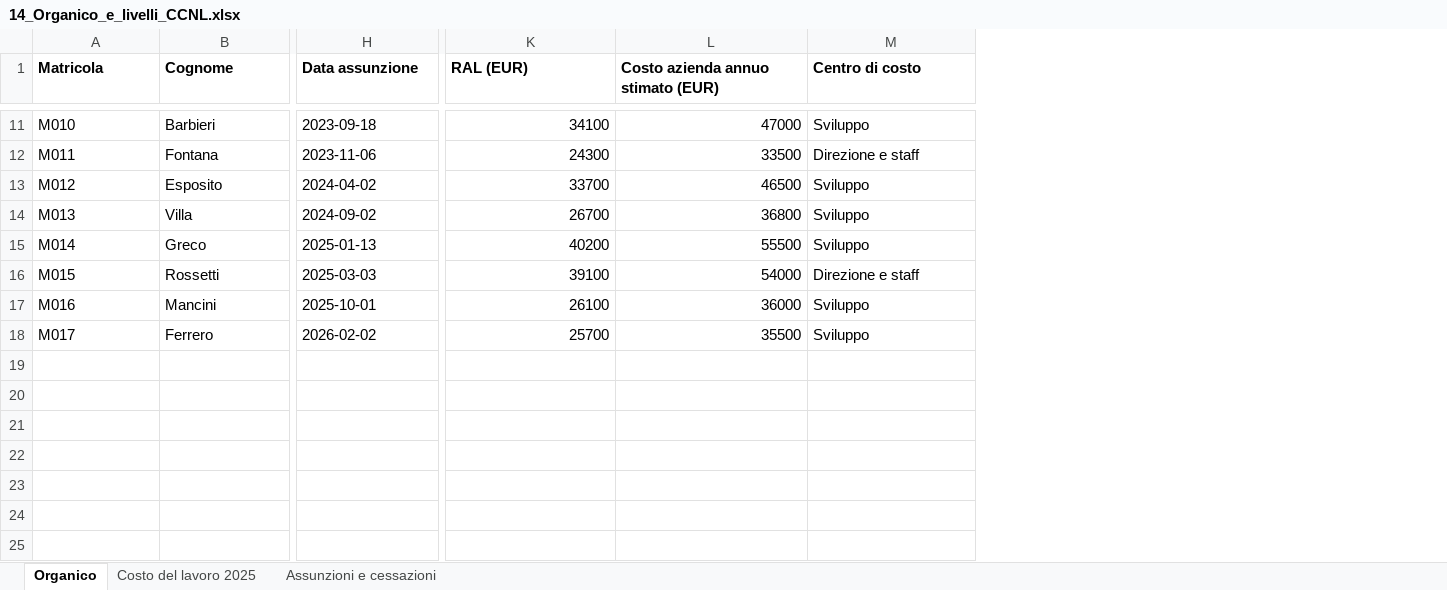
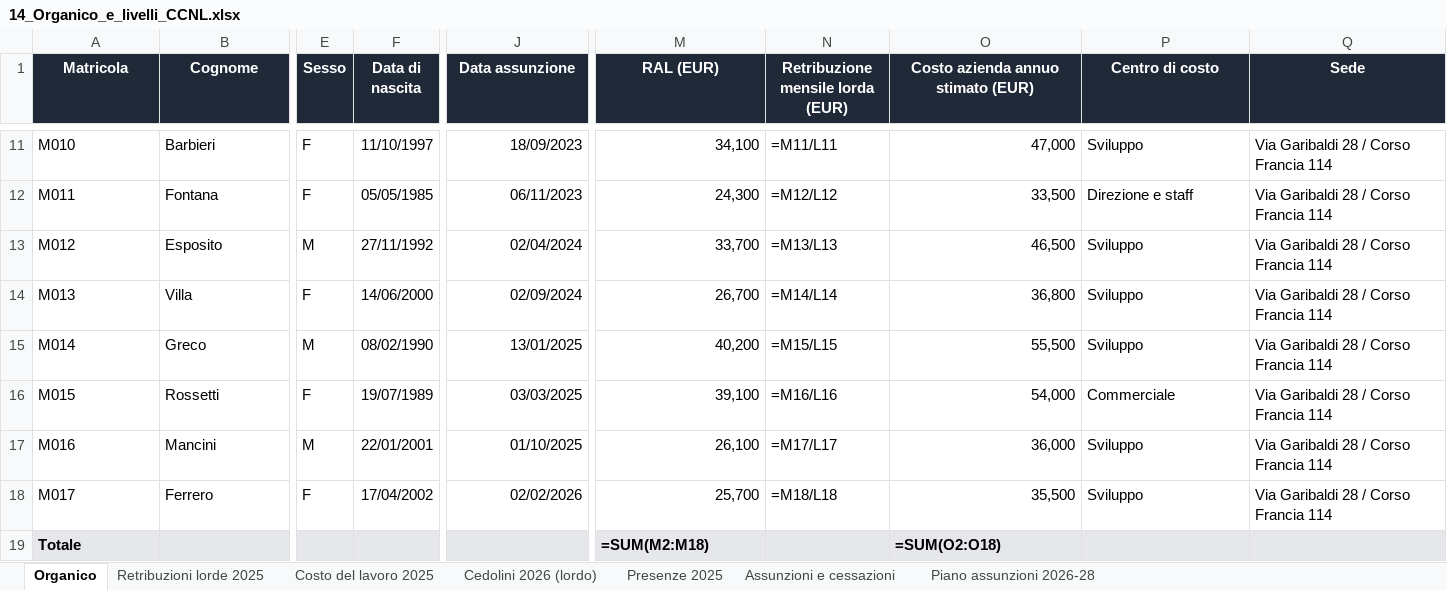
Before and after one commit to leonardopanichella08-dotcom/quanto, an Excel workbook: documenti_di_prova/meridiana_digital_solutions/14_Organico_e_livelli_CCNL.xlsx, sheet Organico, drawn as a sheet; only a part is shown, gaps mark what is left out; values as stored, in another font and other column widths than the file's, no borders; formulas without a stored value are shown as written; addresses are those after the commit; rows hold the shown columns only; the diff covers the shown part only; the diff names each change by its address in the sheet, - before the commit and + after, or states it on an @@ line.

```diff
--- a/documenti_di_prova/meridiana_digital_solutions/14_Organico_e_livelli_CCNL.xlsx (sheet Organico)
+++ b/documenti_di_prova/meridiana_digital_solutions/14_Organico_e_livelli_CCNL.xlsx (sheet Organico)
+sheet tab: Retribuzioni lorde 2025
+sheet tab: Cedolini 2026 (lordo)
+sheet tab: Presenze 2025
+sheet tab: Piano assunzioni 2026-28
+column E (Sesso), rows 11-18: F | F | M | F | M | F | M | F
+column F (Data di nascita), rows 11-18: 11/10/1997 | 05/05/1985 | 27/11/1992 | 14/06/2000 | 08/02/1990 | 19/07/1989 | 22/01/2001 | 17/04/2002
+column N (Retribuzione mensile lorda (EUR)), rows 11-18: =M11/L11 | =M12/L12 | =M13/L13 | =M14/L14 | =M15/L15 | =M16/L16 | =M17/L17 | =M18/L18
+column Q (Sede), rows 11-18: all Via Garibaldi 28 / Corso Francia 114
@@ A1:B1 fill: none → #1F2937, text colour: black → #FFFFFF, alignment: left → center @@
@@ J1:M1 fill: none → #1F2937, text colour: black → #FFFFFF, alignment: left → center @@
@@ O1:P1 fill: none → #1F2937, text colour: black → #FFFFFF, alignment: left → center @@
-J11 (Data assunzione): 2023-09-18
+J11 (Data assunzione): 18/09/2023
-M11 (RAL (EUR)): 34100
+M11 (RAL (EUR)): 34,100
-O11: 47000
+O11: 47,000
-J12 (Data assunzione): 2023-11-06
+J12 (Data assunzione): 06/11/2023
-M12 (RAL (EUR)): 24300
+M12 (RAL (EUR)): 24,300
-O12: 33500
+O12: 33,500
-J13 (Data assunzione): 2024-04-02
+J13 (Data assunzione): 02/04/2024
-M13 (RAL (EUR)): 33700
+M13 (RAL (EUR)): 33,700
-O13: 46500
+O13: 46,500
-J14 (Data assunzione): 2024-09-02
+J14 (Data assunzione): 02/09/2024
-M14 (RAL (EUR)): 26700
+M14 (RAL (EUR)): 26,700
-O14: 36800
+O14: 36,800
-J15 (Data assunzione): 2025-01-13
+J15 (Data assunzione): 13/01/2025
-M15 (RAL (EUR)): 40200
+M15 (RAL (EUR)): 40,200
-O15: 55500
+O15: 55,500
-J16 (Data assunzione): 2025-03-03
+J16 (Data assunzione): 03/03/2025
-M16 (RAL (EUR)): 39100
+M16 (RAL (EUR)): 39,100
-O16: 54000
+O16: 54,000
-P16 (Centro di costo): Direzione e staff
+P16 (Centro di costo): Commerciale
-J17 (Data assunzione): 2025-10-01
+J17 (Data assunzione): 01/10/2025
-M17 (RAL (EUR)): 26100
+M17 (RAL (EUR)): 26,100
-O17: 36000
+O17: 36,000
-J18 (Data assunzione): 2026-02-02
+J18 (Data assunzione): 02/02/2026
-M18 (RAL (EUR)): 25700
+M18 (RAL (EUR)): 25,700
-O18: 35500
+O18: 35,500
+row 19: Totale |  |  |  |  | =SUM(M2:M18) |  | =SUM(O2:O18)
```
Also changed, not shown: 27 edited cells and cell formats elsewhere in this sheet, sheet Costo del lavoro 2025, sheet Assunzioni e cessazioni, documenti_di_prova/meridiana_digital_solutions/13_Registro_aiuti_ricevuti.xlsx, documenti_di_prova/meridiana_digital_solutions/15_Libro_cespiti_2025.xlsx, 50 other files.
